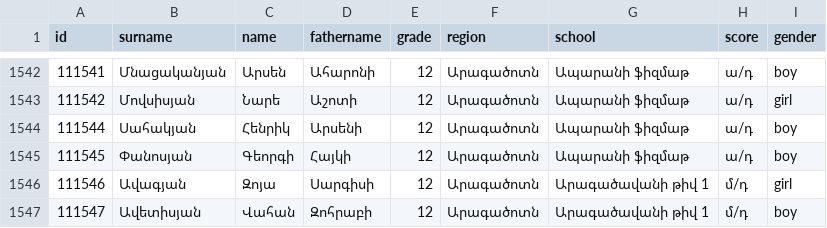
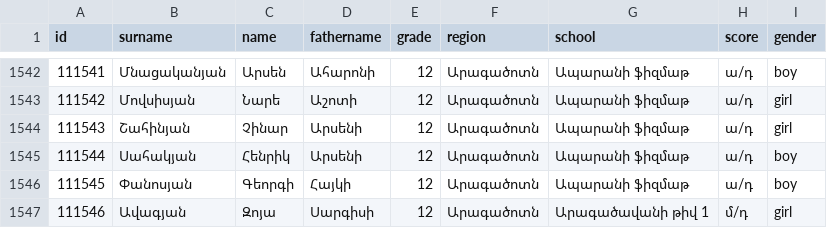
Before and after one commit to GorArzanyanAUA/OlympAnalyzer, a CSV file: data/data_csv/math25/Cucak-Aragatsotn-Math25-DP-1.csv, drawn as a sheet; only a part is shown, gaps mark what is left out; the shorter side is filled out with more unchanged rows.

```diff
--- a/data/data_csv/math25/Cucak-Aragatsotn-Math25-DP-1.csv
+++ b/data/data_csv/math25/Cucak-Aragatsotn-Math25-DP-1.csv
@@ -1543,2 +1543,3 @@ id,surname,name,fathername,grade,region,school,score,gender
 111542,Մովսիսյան,Նարե,Աշոտի,12,Արագածոտն,Ապարանի ֆիզմաթ,ա/դ,girl
+111543,Շահինյան,Չինար,Արսենի,12,Արագածոտն,Ապարանի ֆիզմաթ,ա/դ,girl
 111544,Սահակյան,Հենրիկ,Արսենի,12,Արագածոտն,Ապարանի ֆիզմաթ,ա/դ,boy
```
Also changed, not shown: data/data_csv/armenian25/Ard-HLezu-Aragacotn-DP25.csv, data/data_csv/history25/Ard-Patm-Yerevan-DP25.csv, 18 other files.
